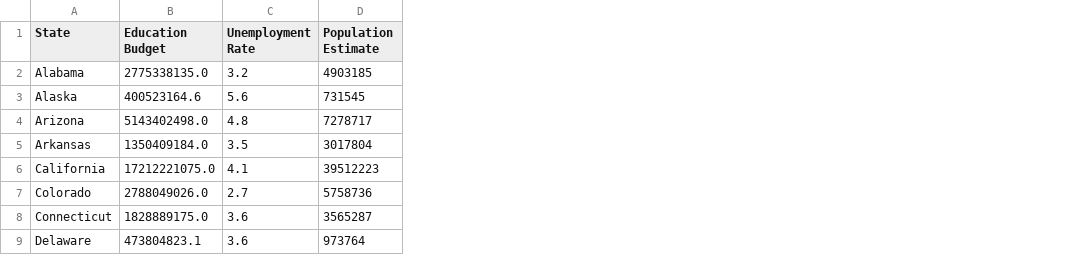
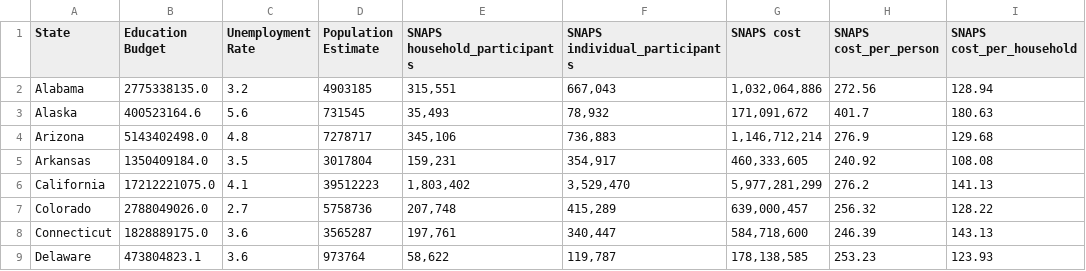
Before and after one commit to CS-PCockrill/Money-Mavericks, a CSV file: data/2019-combined.csv, drawn as a sheet; only a part is shown; the diff names each change by its address in the sheet, - before the commit and + after, or states it on an @@ line.

Commit message:
Updated combined data and parser

```diff
--- a/data/2019-combined.csv
+++ b/data/2019-combined.csv
+column E (SNAPS household_participants), rows 2-9: 315,551 | 35,493 | 345,106 | 159,231 | 1,803,402 | 207,748 | 197,761 | 58,622
+column F (SNAPS individual_participants), rows 2-9: 667,043 | 78,932 | 736,883 | 354,917 | 3,529,470 | 415,289 | 340,447 | 119,787
+column G (SNAPS cost), rows 2-9: 1,032,064,886 | 171,091,672 | 1,146,712,214 | 460,333,605 | 5,977,281,299 | 639,000,457 | 584,718,600 | 178,138,585
+column H (SNAPS cost_per_person), rows 2-9: 272.56 | 401.7 | 276.9 | 240.92 | 276.2 | 256.32 | 246.39 | 253.23
+column I (SNAPS cost_per_household), rows 2-9: 128.94 | 180.63 | 129.68 | 108.08 | 141.13 | 128.22 | 143.13 | 123.93
```
Also changed, not shown: 1 other file.
